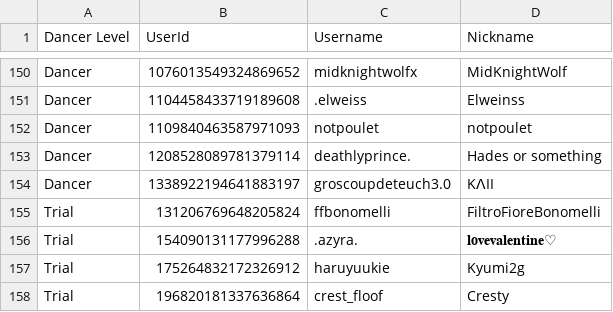
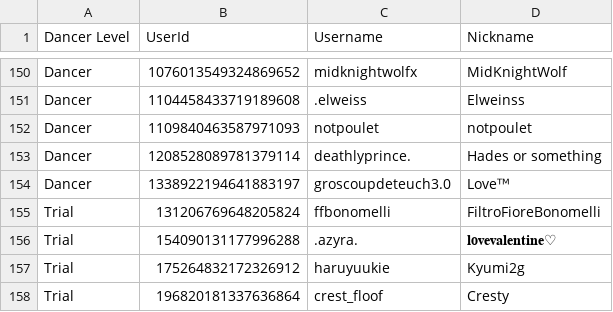
Before and after one commit to Club-Temptation/TempWorldPictures, a CSV file: web/dancers.csv, drawn as a sheet; only a part is shown, gaps mark what is left out.

Commit message:
Update Data From Discord and Google Sheets

```diff
--- a/web/dancers.csv
+++ b/web/dancers.csv
@@ -153,3 +153,3 @@ Dancer,1109840463587971093,notpoulet,notpoulet
 Dancer,1208528089781379114,deathlyprince.,Hades or something
-Dancer,1338922194641883197,groscoupdeteuch3.0,KɅII
+Dancer,1338922194641883197,groscoupdeteuch3.0,Loveᵀᴹ
 Trial,131206769648205824,ffbonomelli,FiltroFioreBonomelli
```
Also changed, not shown: 1 other file.
